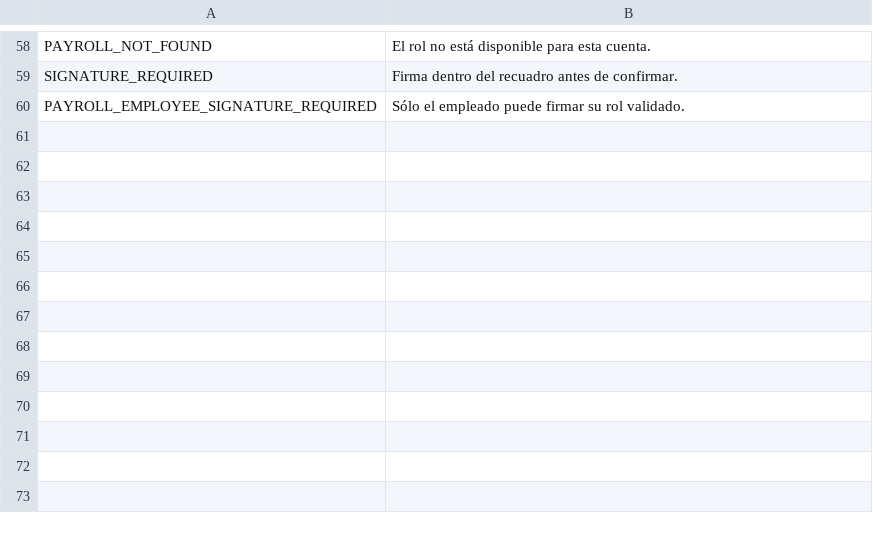
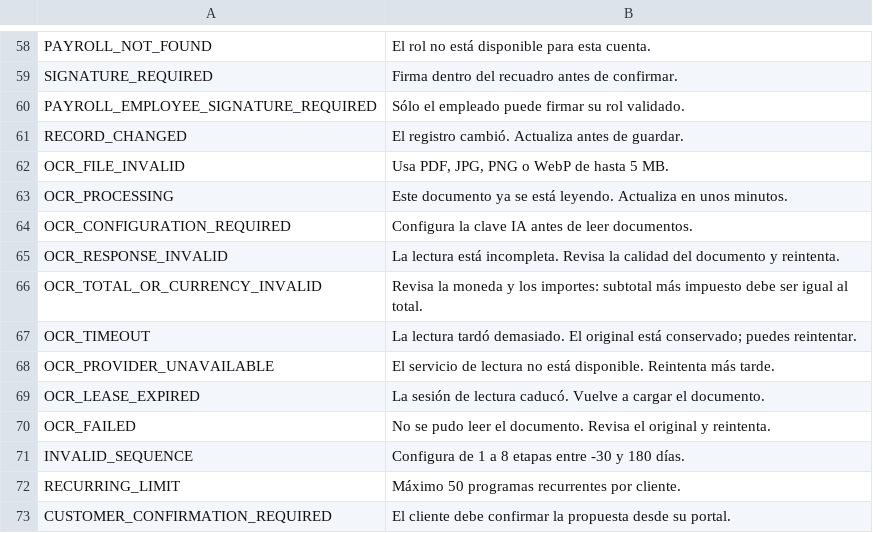
Before and after one commit to lisciandraj/Pro-manager-Gama, a TSV file: locales/server-messages.tsv, drawn as a sheet; only a part is shown, gaps mark what is left out; the diff names each change by its address in the sheet, - before the commit and + after, or states it on an @@ line.

```diff
--- a/locales/server-messages.tsv
+++ b/locales/server-messages.tsv
+row 61: RECORD_CHANGED | El registro cambió. Actualiza antes de guardar.
+row 62: OCR_FILE_INVALID | Usa PDF, JPG, PNG o WebP de hasta 5 MB.
+row 63: OCR_PROCESSING | Este documento ya se está leyendo. Actualiza en unos minutos.
+row 64: OCR_CONFIGURATION_REQUIRED | Configura la clave IA antes de leer documentos.
+row 65: OCR_RESPONSE_INVALID | La lectura está incompleta. Revisa la calidad del documento y reintenta.
+row 66: OCR_TOTAL_OR_CURRENCY_INVALID | Revisa la moneda y los importes: subtotal más impuesto debe ser igual al total.
+row 67: OCR_TIMEOUT | La lectura tardó demasiado. El original está conservado; puedes reintentar.
+row 68: OCR_PROVIDER_UNAVAILABLE | El servicio de lectura no está disponible. Reintenta más tarde.
+row 69: OCR_LEASE_EXPIRED | La sesión de lectura caducó. Vuelve a cargar el documento.
+row 70: OCR_FAILED | No se pudo leer el documento. Revisa el original y reintenta.
+row 71: INVALID_SEQUENCE | Configura de 1 a 8 etapas entre -30 y 180 días.
+row 72: RECURRING_LIMIT | Máximo 50 programas recurrentes por cliente.
+row 73: CUSTOMER_CONFIRMATION_REQUIRED | El cliente debe confirmar la propuesta desde su portal.
```
Also changed, not shown: locales/catalog.tsv, 41 other files.
